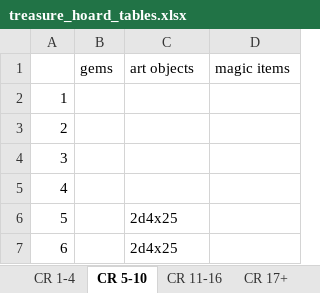
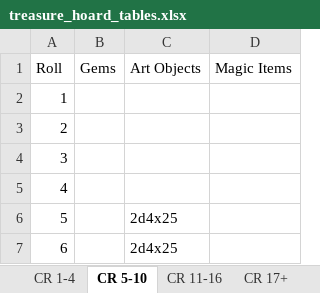
Before and after one commit to darthrick0/dnd_random_generation_tools, an Excel workbook: treasure_hoard_tables.xlsx, sheet CR 5-10, drawn as a sheet; only a part is shown; values as stored, in another font and other column widths than the file's, no borders; removed rows and columns are numbered as before the commit, all else as after; the diff names each change by its address in the sheet, - before the commit and + after, or states it on an @@ line.

```diff
--- a/treasure_hoard_tables.xlsx (sheet CR 5-10)
+++ b/treasure_hoard_tables.xlsx (sheet CR 5-10)
-row 1:  | gems | art objects | magic items
+row 1: Roll | Gems | Art Objects | Magic Items
```
Also changed, not shown: sheet CR 11-16, sheet CR 1-4, sheet Coins, sheet CR 17+, individual_items.xlsx, individual_treasure_tables.xlsx, 6 other files.
